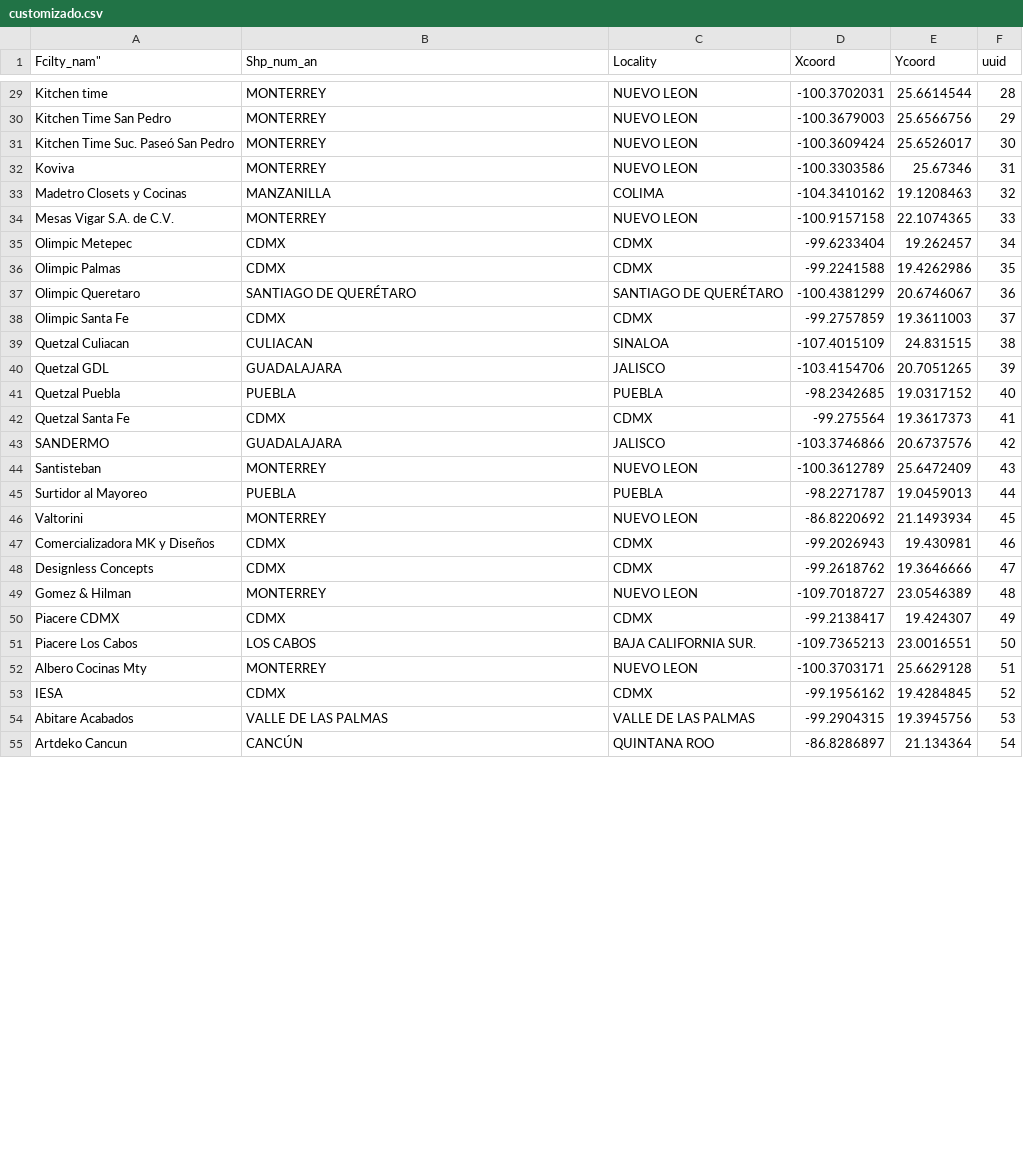
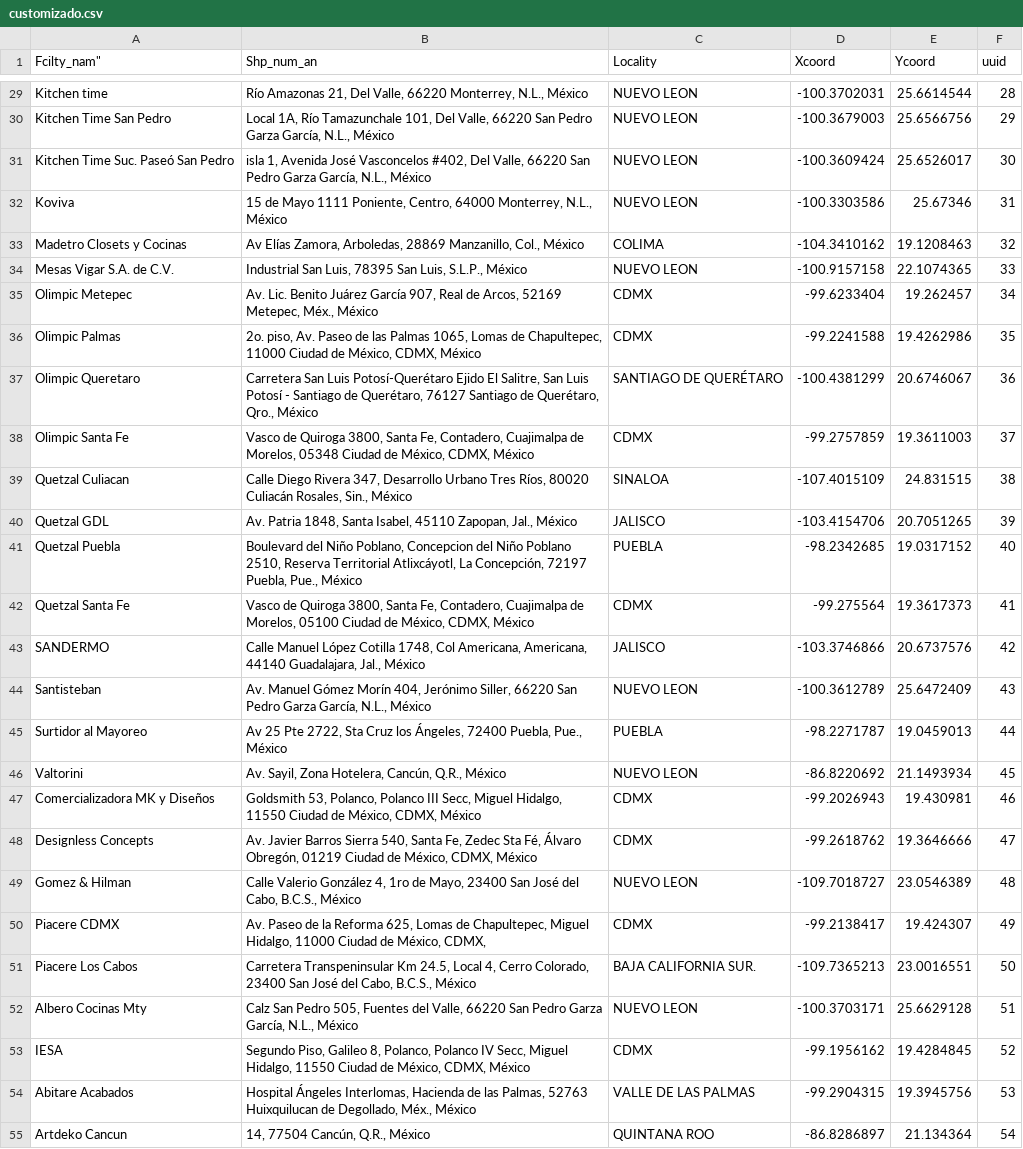
Before and after one commit to iesaliving/outletiesaliving, a CSV file: public/js/store-locator/customizado.csv, drawn as a sheet; only a part is shown, gaps mark what is left out; the diff covers the shown part only; the diff names each change by its address in the sheet, - before the commit and + after, or states it on an @@ line.

```diff
--- a/public/js/store-locator/customizado.csv
+++ b/public/js/store-locator/customizado.csv
-B29 (Shp_num_an): MONTERREY
+B29 (Shp_num_an): Río Amazonas 21, Del Valle, 66220 Monterrey, N.L., México
-B30 (Shp_num_an): MONTERREY
+B30 (Shp_num_an): Local 1A, Río Tamazunchale 101, Del Valle, 66220 San Pedro Garza García, N.L., México
-B31 (Shp_num_an): MONTERREY
+B31 (Shp_num_an): isla 1, Avenida José Vasconcelos #402, Del Valle, 66220 San Pedro Garza García, N.L., México
-B32 (Shp_num_an): MONTERREY
+B32 (Shp_num_an): 15 de Mayo 1111 Poniente, Centro, 64000 Monterrey, N.L., México
-B33 (Shp_num_an): MANZANILLA
+B33 (Shp_num_an): Av Elías Zamora, Arboledas, 28869 Manzanillo, Col., México
-B34 (Shp_num_an): MONTERREY
+B34 (Shp_num_an): Industrial San Luis, 78395 San Luis, S.L.P., México
-B35 (Shp_num_an): CDMX
+B35 (Shp_num_an): Av. Lic. Benito Juárez García 907, Real de Arcos, 52169 Metepec, Méx., México
-B36 (Shp_num_an): CDMX
+B36 (Shp_num_an): 2o. piso, Av. Paseo de las Palmas 1065, Lomas de Chapultepec, 11000 Ciudad de México, CDMX, México
-B37 (Shp_num_an): SANTIAGO DE QUERÉTARO
+B37 (Shp_num_an): Carretera San Luis Potosí-Querétaro Ejido El Salitre, San Luis Potosí - Santiago de Querétaro, 76127 Santiago de Querétaro, Qro., México
-B38 (Shp_num_an): CDMX
+B38 (Shp_num_an): Vasco de Quiroga 3800, Santa Fe, Contadero, Cuajimalpa de Morelos, 05348 Ciudad de México, CDMX, México
-B39 (Shp_num_an): CULIACAN
+B39 (Shp_num_an): Calle Diego Rivera 347, Desarrollo Urbano Tres Ríos, 80020 Culiacán Rosales, Sin., México
-B40 (Shp_num_an): GUADALAJARA
+B40 (Shp_num_an): Av. Patria 1848, Santa Isabel, 45110 Zapopan, Jal., México
-B41 (Shp_num_an): PUEBLA
+B41 (Shp_num_an): Boulevard del Niño Poblano, Concepcion del Niño Poblano 2510, Reserva Territorial Atlixcáyotl, La Concepción, 72197 Puebla, Pue., México
-B42 (Shp_num_an): CDMX
+B42 (Shp_num_an): Vasco de Quiroga 3800, Santa Fe, Contadero, Cuajimalpa de Morelos, 05100 Ciudad de México, CDMX, México
-B43 (Shp_num_an): GUADALAJARA
+B43 (Shp_num_an): Calle Manuel López Cotilla 1748, Col Americana, Americana, 44140 Guadalajara, Jal., México
-B44 (Shp_num_an): MONTERREY
+B44 (Shp_num_an): Av. Manuel Gómez Morín 404, Jerónimo Siller, 66220 San Pedro Garza García, N.L., México
-B45 (Shp_num_an): PUEBLA
+B45 (Shp_num_an): Av 25 Pte 2722, Sta Cruz los Ángeles, 72400 Puebla, Pue., México
-B46 (Shp_num_an): MONTERREY
+B46 (Shp_num_an): Av. Sayil, Zona Hotelera, Cancún, Q.R., México
-B47 (Shp_num_an): CDMX
+B47 (Shp_num_an): Goldsmith 53, Polanco, Polanco III Secc, Miguel Hidalgo, 11550 Ciudad de México, CDMX, México
-B48 (Shp_num_an): CDMX
+B48 (Shp_num_an): Av. Javier Barros Sierra 540, Santa Fe, Zedec Sta Fé, Álvaro Obregón, 01219 Ciudad de México, CDMX, México
-B49 (Shp_num_an): MONTERREY
+B49 (Shp_num_an): Calle Valerio González 4, 1ro de Mayo, 23400 San José del Cabo, B.C.S., México
-B50 (Shp_num_an): CDMX
+B50 (Shp_num_an): Av. Paseo de la Reforma 625, Lomas de Chapultepec, Miguel Hidalgo, 11000 Ciudad de México, CDMX,
-B51 (Shp_num_an): LOS CABOS
+B51 (Shp_num_an): Carretera Transpeninsular Km 24.5, Local 4, Cerro Colorado, 23400 San José del Cabo, B.C.S., México
-B52 (Shp_num_an): MONTERREY
+B52 (Shp_num_an): Calz San Pedro 505, Fuentes del Valle, 66220 San Pedro Garza García, N.L., México
-B53 (Shp_num_an): CDMX
+B53 (Shp_num_an): Segundo Piso, Galileo 8, Polanco, Polanco IV Secc, Miguel Hidalgo, 11550 Ciudad de México, CDMX, México
-B54 (Shp_num_an): VALLE DE LAS PALMAS
+B54 (Shp_num_an): Hospital Ángeles Interlomas, Hacienda de las Palmas, 52763 Huixquilucan de Degollado, Méx., México
-B55 (Shp_num_an): CANCÚN
+B55 (Shp_num_an): 14, 77504 Cancún, Q.R., México
```
Also changed, not shown: 50 edited cells elsewhere in this file, 3 other files.
